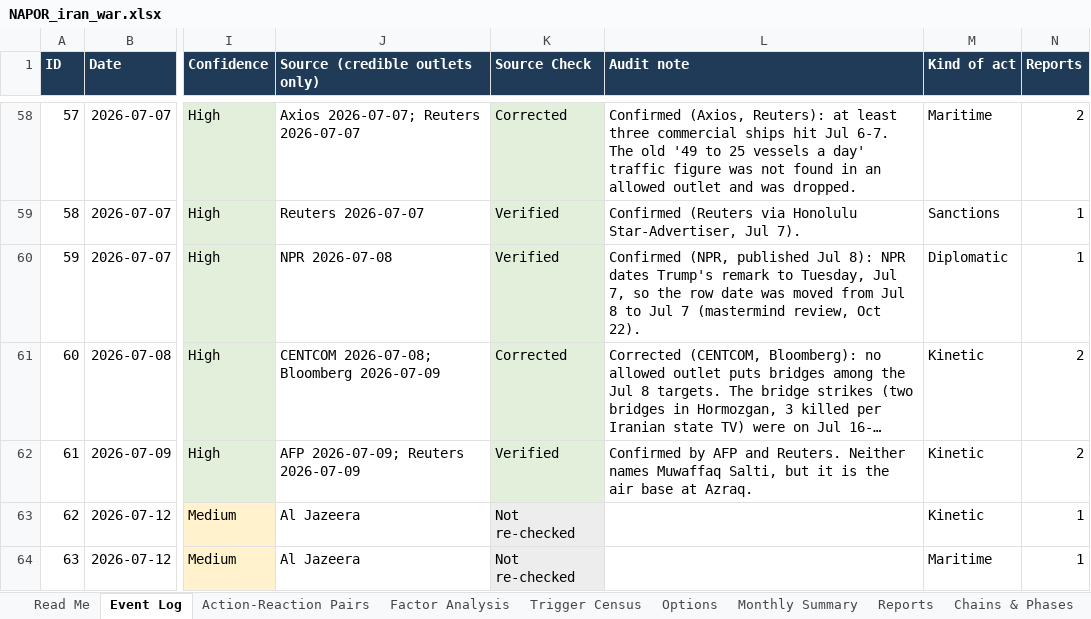
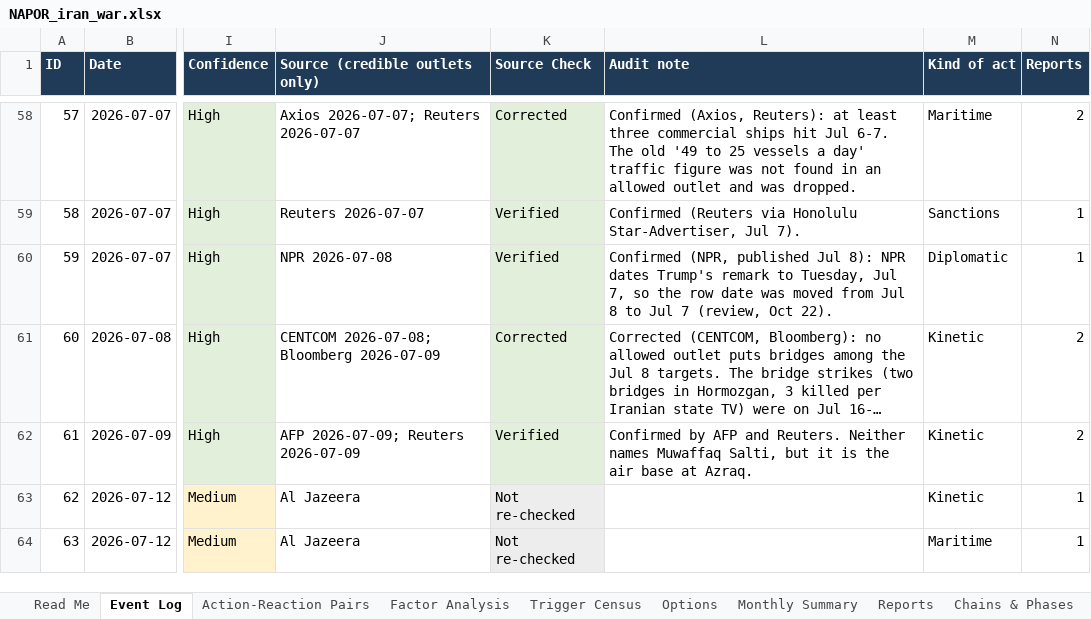
Before and after one commit to siddraw/NAPOR-Options-Explorer, an Excel workbook: napor/NAPOR_iran_war.xlsx, sheet Event Log, drawn as a sheet; only a part is shown, gaps mark what is left out; long unchanged cells end in …; values as stored, in another font and other column widths than the file's, no borders; charts and pictures not drawn; the diff names each change by its address in the sheet, - before the commit and + after, or states it on an @@ line.

```diff
--- a/napor/NAPOR_iran_war.xlsx (sheet Event Log)
+++ b/napor/NAPOR_iran_war.xlsx (sheet Event Log)
-L60 (Audit note): …Jul 7 (mastermind review, Oct 22).
+L60 (Audit note): …Jul 7 (review, Oct 22).
```
Also changed, not shown: sheet Read Me, 23 other files.
